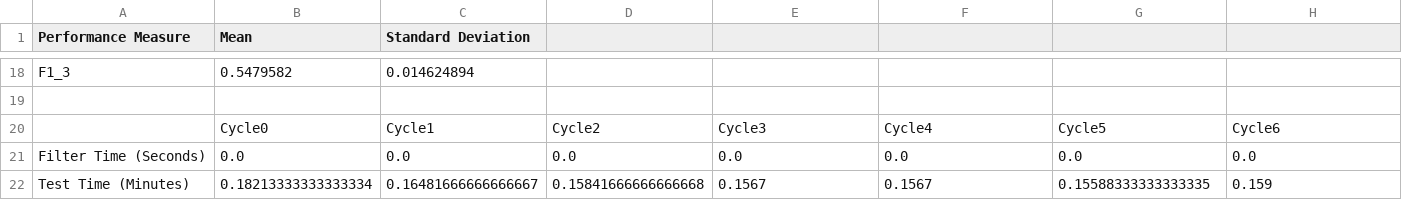
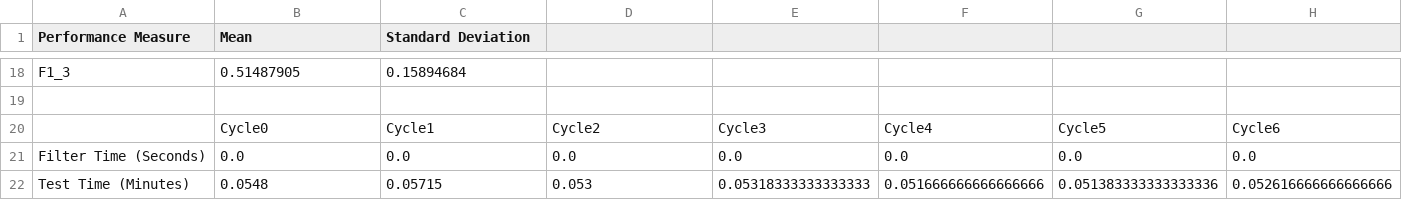
Before and after one commit to NMAI-lab/jLOAF-ObstacleAvoidance, a CSV file: Results/CBR,TB,none,none,none,none,.csv, drawn as a sheet; only a part is shown, gaps mark what is left out; the diff covers the shown part only; the diff names each change by its address in the sheet, - before the commit and + after, or states it on an @@ line.

```diff
--- a/Results/CBR,TB,none,none,none,none,.csv
+++ b/Results/CBR,TB,none,none,none,none,.csv
-B18 (Mean): 0.5479582
+B18 (Mean): 0.51487905
-C18 (Standard Deviation): 0.014624894
+C18 (Standard Deviation): 0.15894684
-B22 (Mean): 0.18213333333333334
+B22 (Mean): 0.0548
-C22 (Standard Deviation): 0.16481666666666667
+C22 (Standard Deviation): 0.05715
-D22: 0.15841666666666668
+D22: 0.053
-E22: 0.1567
+E22: 0.05318333333333333
-F22: 0.1567
+F22: 0.051666666666666666
-G22: 0.15588333333333335
+G22: 0.051383333333333336
-H22: 0.159
+H22: 0.052616666666666666
```
Also changed, not shown: 35 edited cells elsewhere in this file, Results/CBRTBnone-rawStats.csv, 21 other files.
